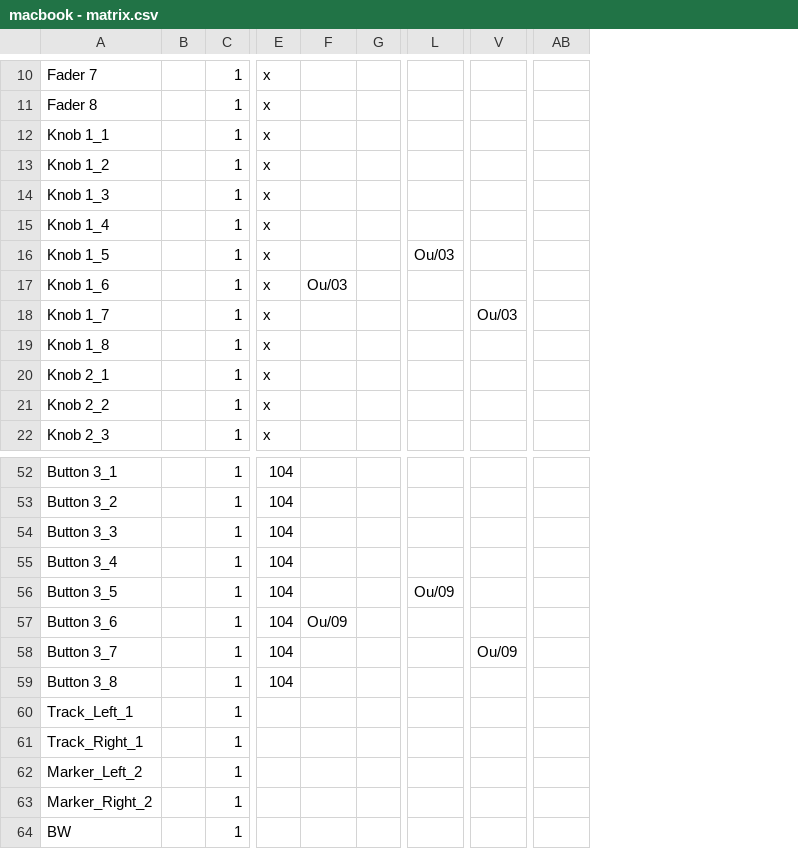
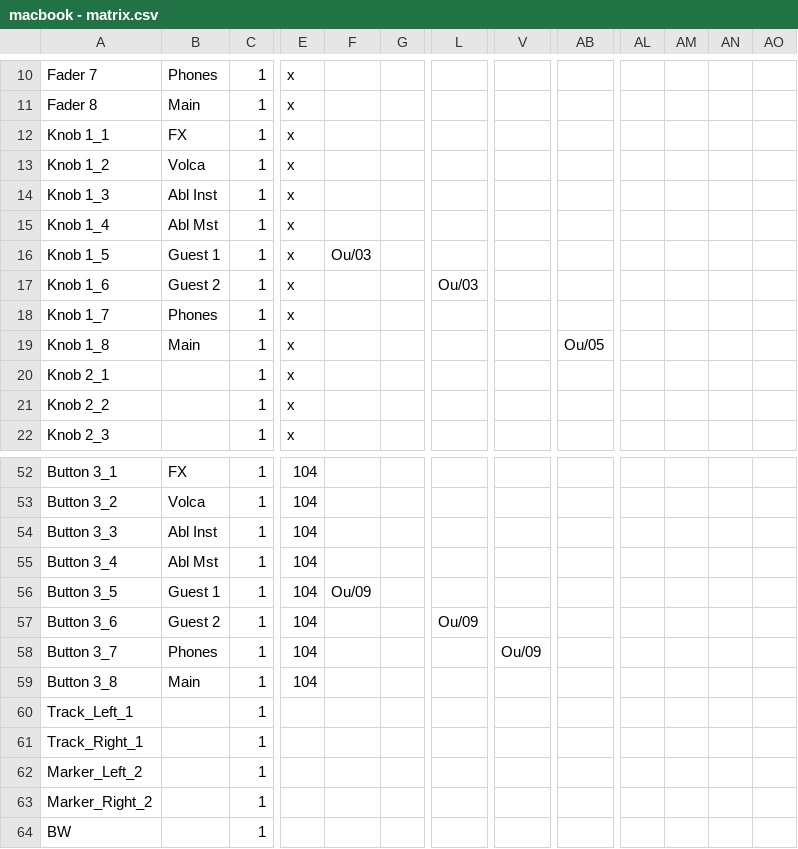
Before and after one commit to andreaseinsiedler/totalmix_midi_mapping, a CSV file: macbook - matrix.csv, drawn as a sheet; only a part is shown, gaps mark what is left out; removed rows and columns are numbered as before the commit, all else as after; the diff covers the shown part only; the diff names each change by its address in the sheet, - before the commit and + after, or states it on an @@ line.

```diff
--- a/macbook - matrix.csv
+++ b/macbook - matrix.csv
-column B, empty
+column B, rows 10-19: Phones | Main | FX | Volca | Abl Inst | Abl Mst | Guest 1 | Guest 2 | Phones | Main; rows 52-59: FX | Volca | Abl Inst | Abl Mst | Guest 1 | Guest 2 | Phones | Main
+column AL, empty
+column AM, empty
+column AN, empty
+column AO, empty
-F16: (empty)
+F16: Ou/03
-L16: Ou/03
+L16: (empty)
-F17: Ou/03
+F17: (empty)
-L17: (empty)
+L17: Ou/03
-V18: Ou/03
+V18: (empty)
-AB19: (empty)
+AB19: Ou/05
-F56: (empty)
+F56: Ou/09
-L56: Ou/09
+L56: (empty)
-F57: Ou/09
+F57: (empty)
-L57: (empty)
+L57: Ou/09
```
Also changed, not shown: 25 edited cells elsewhere in this file, 1 other file.
